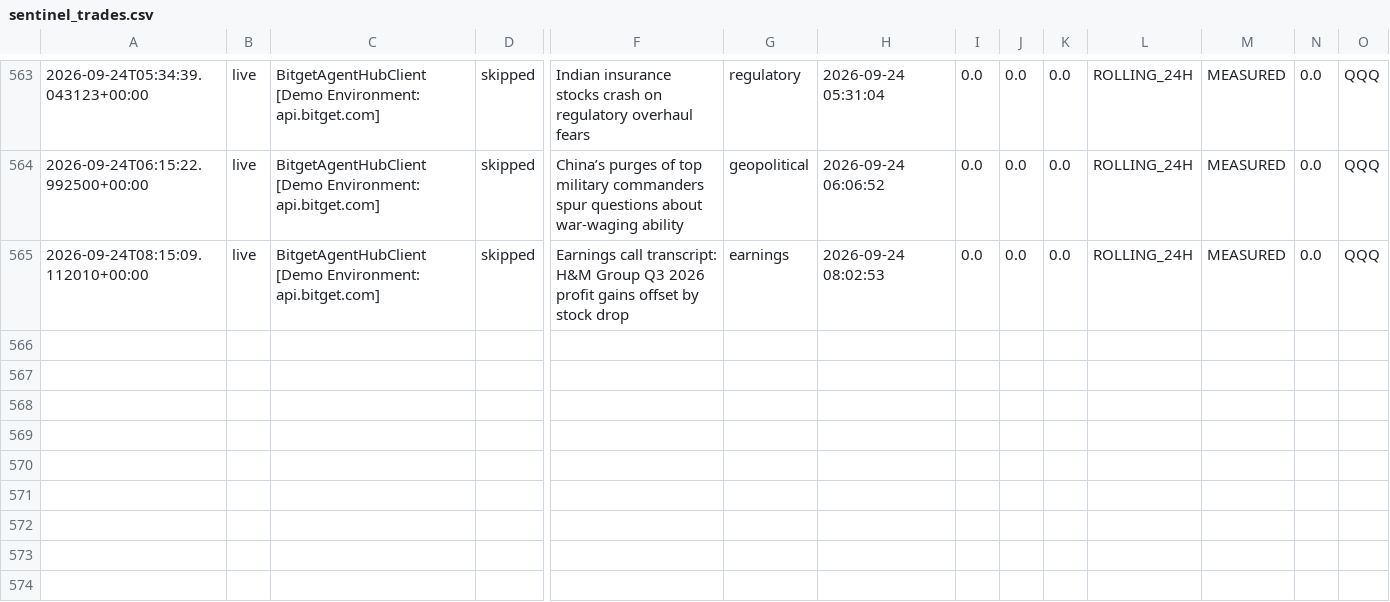
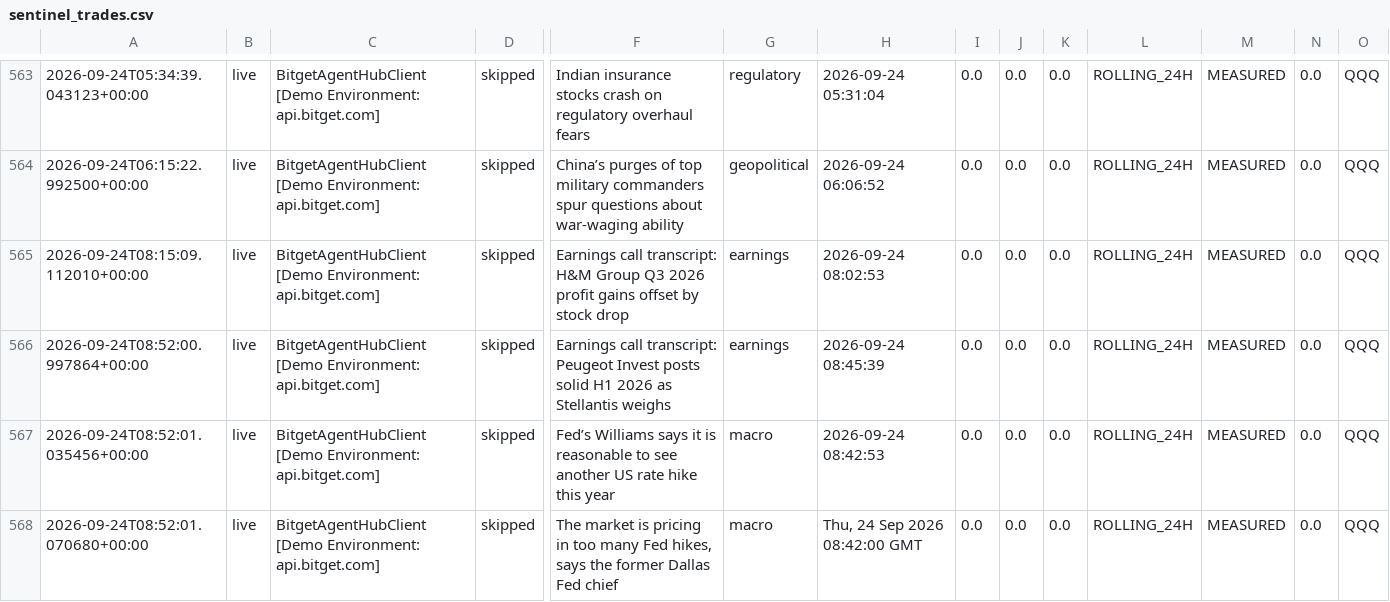
Before and after one commit to 0xSheriff/afterhours-sentinel, a CSV file: logs/sentinel_trades.csv, drawn as a sheet; only a part is shown, gaps mark what is left out; rows hold the shown columns only; the diff names each change by its address in the sheet, - before the commit and + after, or states it on an @@ line.

Commit message:
telemetry: sync live trade records (557 records)

```diff
--- a/logs/sentinel_trades.csv
+++ b/logs/sentinel_trades.csv
+row 566: 2026-09-24T08:52:00.997864+00:00 | live | BitgetAgentHubClient [Demo Environment: api.bitget.com] | skipped | Earnings call transcript: Peugeot Invest posts solid H1 2026 as Stellantis weighs | earnings | 2026-09-24 08:45:39 | 0.0 | 0.0 | 0.0 | ROLLING_24H | MEASURED | 0.0 | QQQ
+row 567: 2026-09-24T08:52:01.035456+00:00 | live | BitgetAgentHubClient [Demo Environment: api.bitget.com] | skipped | Fed’s Williams says it is reasonable to see another US rate hike this year | macro | 2026-09-24 08:42:53 | 0.0 | 0.0 | 0.0 | ROLLING_24H | MEASURED | 0.0 | QQQ
+row 568: 2026-09-24T08:52:01.070680+00:00 | live | BitgetAgentHubClient [Demo Environment: api.bitget.com] | skipped | The market is pricing in too many Fed hikes, says the former Dallas Fed chief | macro | Thu, 24 Sep 2026 08:42:00 GMT | 0.0 | 0.0 | 0.0 | ROLLING_24H | MEASURED | 0.0 | QQQ
```
Also changed, not shown: 3 other files.
